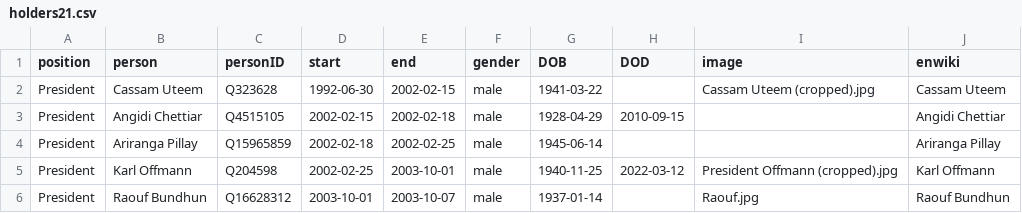
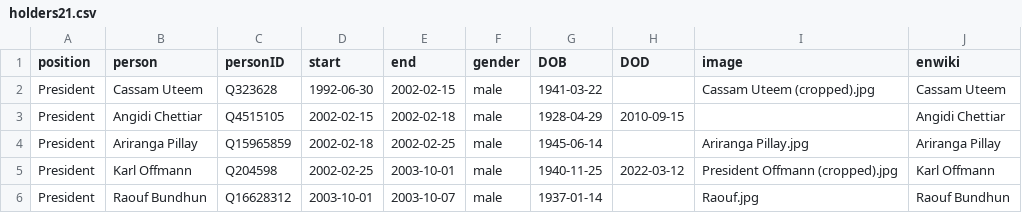
Before and after one commit to every-politician-scrapers/mauritius-ministers, a CSV file: html/holders21.csv, drawn as a sheet; only a part is shown.

Commit message:
PCB update

```diff
--- a/html/holders21.csv
+++ b/html/holders21.csv
@@ -3,3 +3,3 @@ President,Cassam Uteem,Q323628,1992-06-30,2002-02-15,male,1941-03-22,,Cassam Ute
 President,Angidi Chettiar,Q4515105,2002-02-15,2002-02-18,male,1928-04-29,2010-09-15,,Angidi Chettiar
-President,Ariranga Pillay,Q15965859,2002-02-18,2002-02-25,male,1945-06-14,,,Ariranga Pillay
+President,Ariranga Pillay,Q15965859,2002-02-18,2002-02-25,male,1945-06-14,,Ariranga Pillay.jpg,Ariranga Pillay
 President,Karl Offmann,Q204598,2002-02-25,2003-10-01,male,1940-11-25,2022-03-12,President Offmann (cropped).jpg,Karl Offmann
```
